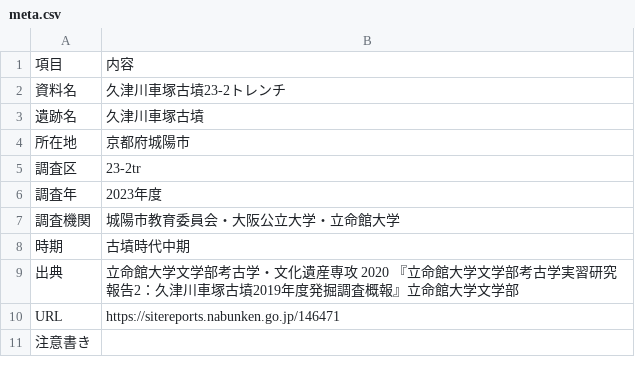
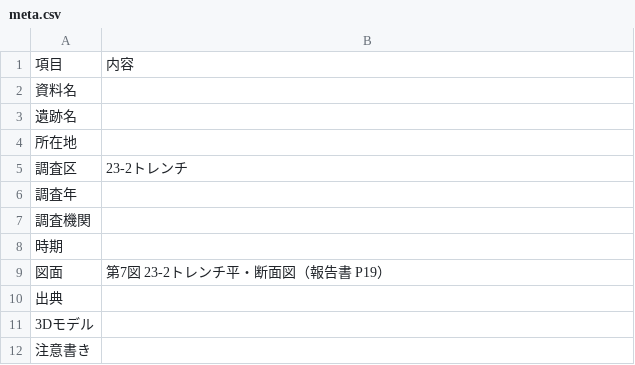
Before and after one commit to nakabajasi/archaeology_reference, a CSV file: data/meta.csv, drawn as a sheet.

```diff
--- a/data/meta.csv
+++ b/data/meta.csv
@@ -1,11 +1,12 @@
 項目,内容
-資料名,久津川車塚古墳23-2トレンチ
-遺跡名,久津川車塚古墳
-所在地,京都府城陽市
-調査区,23-2tr
-調査年,2023年度
-調査機関,城陽市教育委員会・大阪公立大学・立命館大学
-時期,古墳時代中期
-出典,立命館大学文学部考古学・文化遺産専攻 2020 『立命館大学文学部考古学実習研究報告2：久津川車塚古墳2019年度発掘調査概報』立命館大学文学部
-URL,https://sitereports.nabunken.go.jp/146471
+資料名,
+遺跡名,
+所在地,
+調査区,23-2トレンチ
+調査年,
+調査機関,
+時期,
+図面,第7図 23-2トレンチ平・断面図（報告書 P19）
+出典,
+3Dモデル,
 注意書き,
```
Also changed, not shown: data/annotation.csv.
